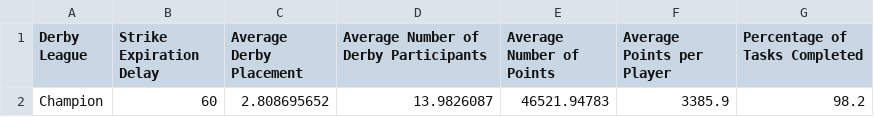
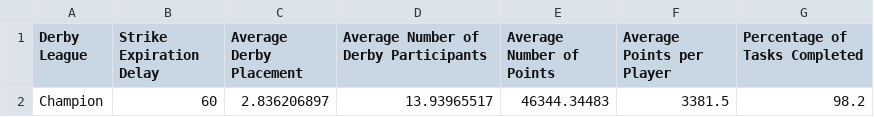
Before and after one commit to azuremeadows/azuremeadows.github.io, a CSV file: docs/_data/neighborhoodStats.csv, drawn as a sheet.

```diff
--- a/docs/_data/neighborhoodStats.csv
+++ b/docs/_data/neighborhoodStats.csv
@@ -1,2 +1,2 @@
 "Derby League","Strike Expiration Delay","Average Derby Placement","Average Number of Derby Participants","Average Number of Points","Average Points per Player","Percentage of Tasks Completed"
-"Champion","60","2.808695652","13.9826087","46521.94783","3385.9","98.2"
+"Champion","60","2.836206897","13.93965517","46344.34483","3381.5","98.2"
```
Also changed, not shown: docs/_data/DerbyHistory.csv, docs/_data/memberStats.csv.
